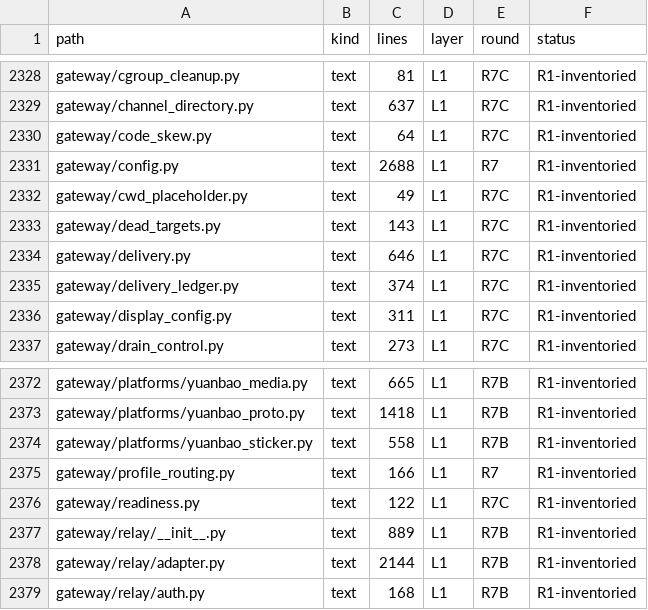
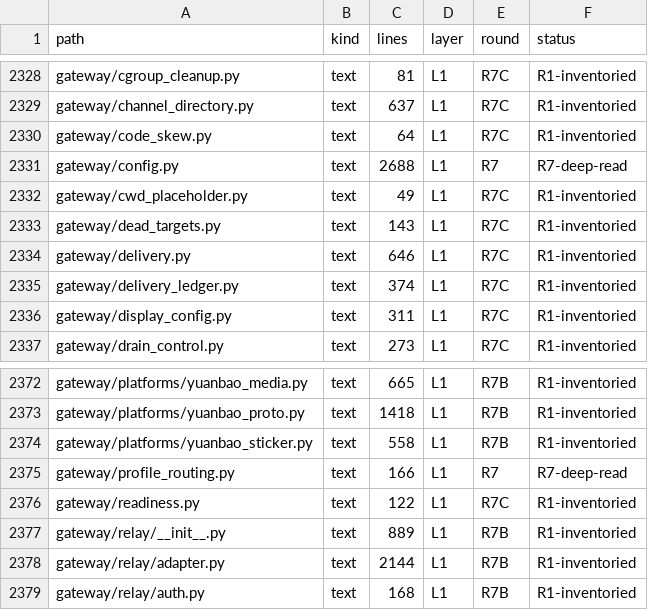
Before and after one commit to BillBeam/hermes-study, a TSV file: data/ledger.tsv, drawn as a sheet; only a part is shown, gaps mark what is left out; the diff covers the shown part only.

```diff
--- a/data/ledger.tsv
+++ b/data/ledger.tsv
@@ -2330,3 +2330,3 @@ gateway/channel_directory.py	text	637	L1	R7C	R1-inventoried
 gateway/code_skew.py	text	64	L1	R7C	R1-inventoried
-gateway/config.py	text	2688	L1	R7	R1-inventoried
+gateway/config.py	text	2688	L1	R7	R7-deep-read
 gateway/cwd_placeholder.py	text	49	L1	R7C	R1-inventoried
@@ -2374,3 +2374,3 @@ gateway/platforms/yuanbao_proto.py	text	1418	L1	R7B	R1-inventoried
 gateway/platforms/yuanbao_sticker.py	text	558	L1	R7B	R1-inventoried
-gateway/profile_routing.py	text	166	L1	R7	R1-inventoried
+gateway/profile_routing.py	text	166	L1	R7	R7-deep-read
 gateway/readiness.py	text	122	L1	R7C	R1-inventoried
```
Also changed, not shown: 14 edited cells elsewhere in this file, 1 other file.
